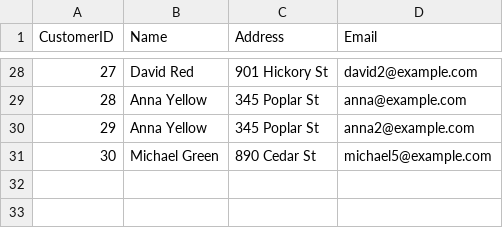
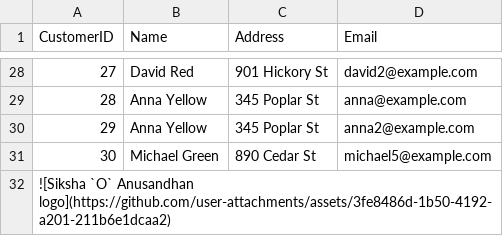
Before and after one commit to Svayam125/Celebal_Assignment_9, a CSV file: customer_dataset.csv, drawn as a sheet; only a part is shown, gaps mark what is left out; the diff names each change by its address in the sheet, - before the commit and + after, or states it on an @@ line.

Commit message:
customer_dataset.csv

```diff
--- a/customer_dataset.csv
+++ b/customer_dataset.csv
+row 32: ![Siksha `O` Anusandhan logo](https://github.com/user-attachments/assets/3fe8486d-1b50-4192-a201-211b6e1dcaa2)
```
